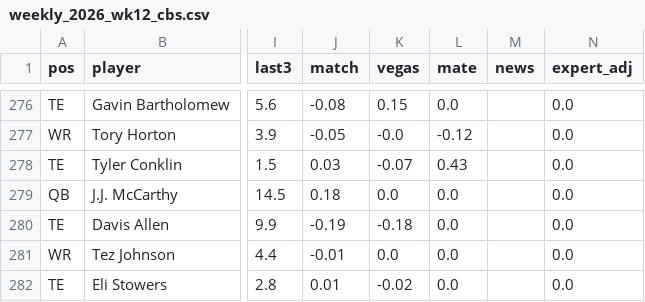
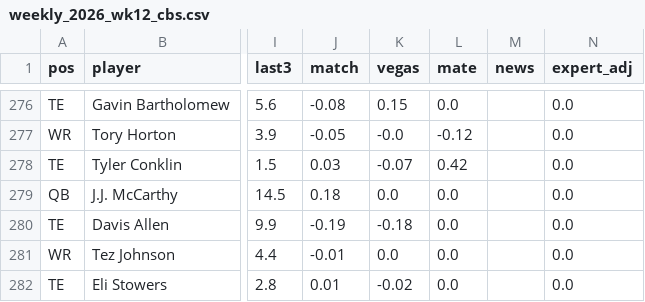
Before and after one commit to scottrshapiro78-cmyk/Fantasy-Football, a CSV file: data/tracking/weekly_2026_wk12_cbs.csv, drawn as a sheet; only a part is shown, gaps mark what is left out; the diff covers the shown part only; the diff names each change by its address in the sheet, - before the commit and + after, or states it on an @@ line.

```diff
--- a/data/tracking/weekly_2026_wk12_cbs.csv
+++ b/data/tracking/weekly_2026_wk12_cbs.csv
-L278 (mate): 0.43
+L278 (mate): 0.42
```
Also changed, not shown: 3 moved rows and 2 edited cells elsewhere in this file, data/input/news_2026.tsv, data/tracking/weekly_2026_wk12_burbs.csv, 2 other files.
